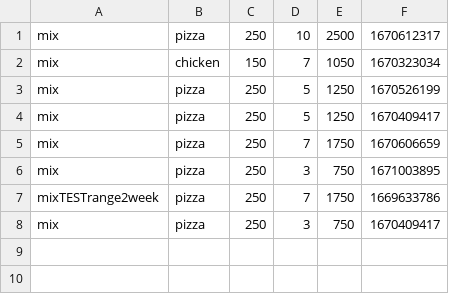
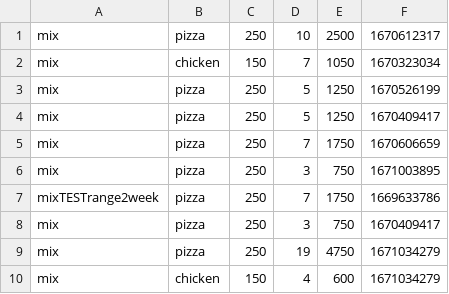
Before and after one commit to TGRZiminiar/Final-Natasha-Csv, a CSV file: database/UserPOS.csv, drawn as a sheet; the diff names each change by its address in the sheet, - before the commit and + after, or states it on an @@ line.

```diff
--- a/database/UserPOS.csv
+++ b/database/UserPOS.csv
+row 9: mix | pizza | 250 | 19 | 4750 | 1671034279
+row 10: mix | chicken | 150 | 4 | 600 | 1671034279
```
Also changed, not shown: 10 other files.
